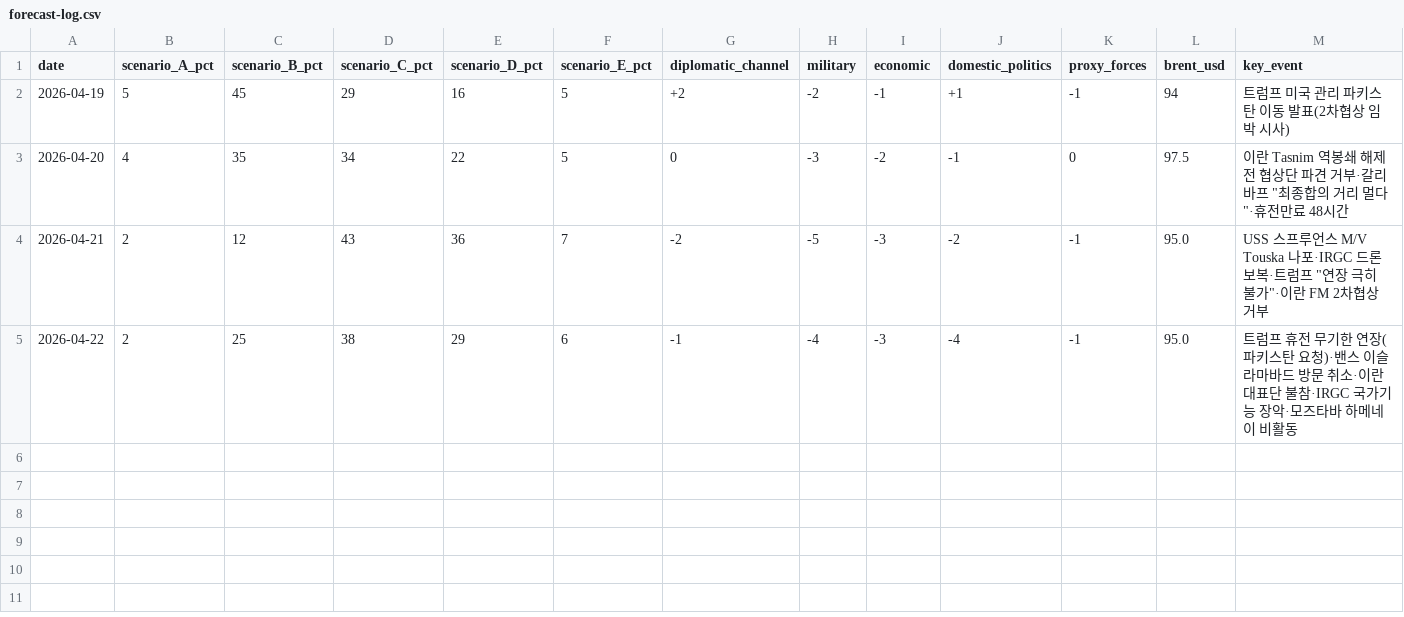
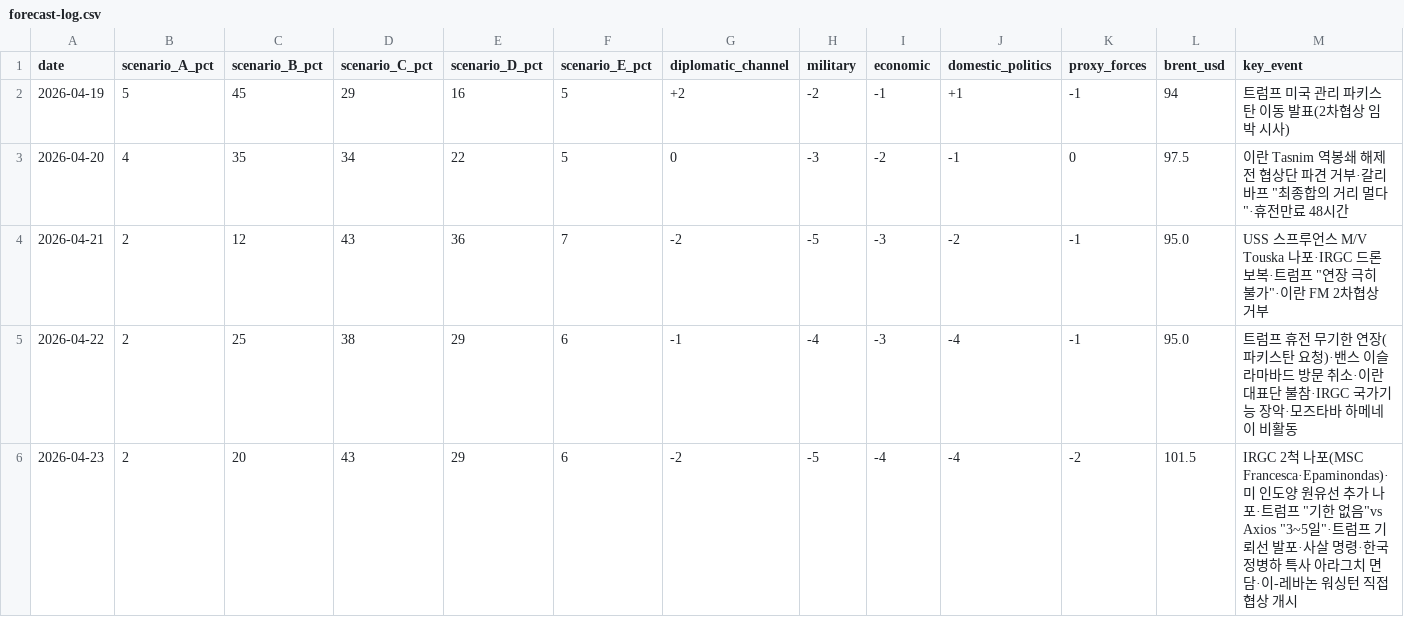
Before and after one commit to yeonwonho/iran-brief, a CSV file: reports/forecast-log.csv, drawn as a sheet.

```diff
--- a/reports/forecast-log.csv
+++ b/reports/forecast-log.csv
@@ -5 +5,2 @@ date,scenario_A_pct,scenario_B_pct,scenario_C_pct,scenario_D_pct,scenario_E_pct,
 2026-04-22,2,25,38,29,6,-1,-4,-3,-4,-1,95.0,트럼프 휴전 무기한 연장(파키스탄 요청)·밴스 이슬라마바드 방문 취소·이란 대표단 불참·IRGC 국가기능 장악·모즈타바 하메네이 비활동
+2026-04-23,2,20,43,29,6,-2,-5,-4,-4,-2,101.5,IRGC 2척 나포(MSC Francesca·Epaminondas)·미 인도양 원유선 추가 나포·트럼프 "기한 없음"vs Axios "3~5일"·트럼프 기뢰선 발포·사살 명령·한국 정병하 특사 아라그치 면담·이-레바논 워싱턴 직접 협상 개시
```
Also changed, not shown: 1 other file.
